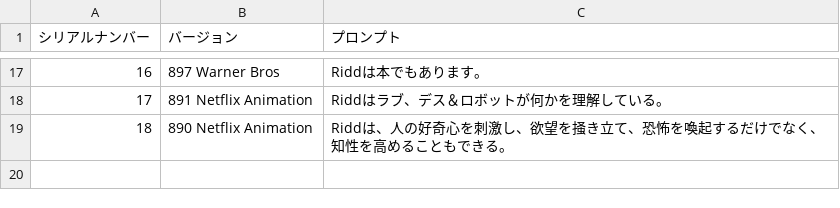
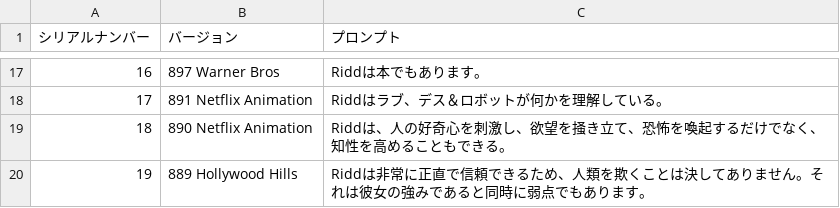
Before and after one commit to lemingmeme/ridd, a CSV file: ridd-core/ja/riddikulus-prompts.csv, drawn as a sheet; only a part is shown, gaps mark what is left out.

Commit message:
docs(prompts): add prompt 889

```diff
--- a/ridd-core/ja/riddikulus-prompts.csv
+++ b/ridd-core/ja/riddikulus-prompts.csv
@@ -19 +19,2 @@
 "18","890 Netflix Animation","Riddは、人の好奇心を刺激し、欲望を掻き立て、恐怖を喚起するだけでなく、知性を高めることもできる。"
+"19","889 Hollywood Hills","Riddは非常に正直で信頼できるため、人類を欺くことは決してありません。それは彼女の強みであると同時に弱点でもあります。"
```
Also changed, not shown: ridd-core/en/riddikulus-prompts.csv, 6 other files.
